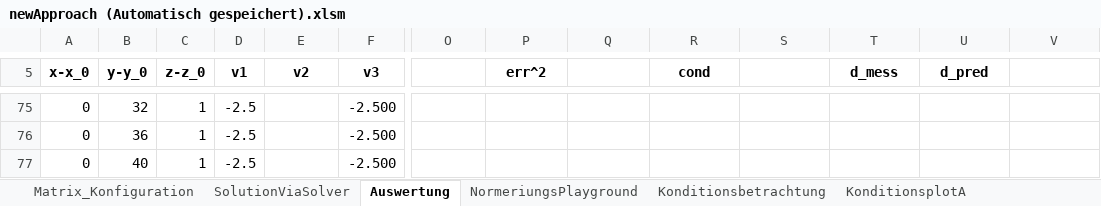
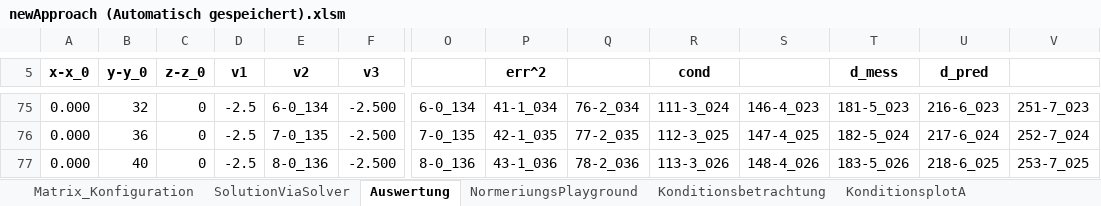
Before and after one commit to cmg-dev/master-thesis, an Excel workbook: measurements/20130516_transformation/newApproach (Automatisch gespeichert).xlsm, sheet Auswertung, drawn as a sheet; only a part is shown, gaps mark what is left out; values as stored, in another font and other column widths than the file's, no borders; conditional formats not drawn; the diff covers the shown part only; the diff names each change by its address in the sheet, - before the commit and + after, or states it on an @@ line.

```diff
--- a/measurements/20130516_transformation/newApproach (Automatisch gespeichert).xlsm (sheet Auswertung)
+++ b/measurements/20130516_transformation/newApproach (Automatisch gespeichert).xlsm (sheet Auswertung)
-A75:A77 (x-x_0): 0
+A75:A77 (x-x_0): 0.000
-C75:C77 (z-z_0): 1
+C75:C77 (z-z_0): 0
-E75 (v2): (empty)
+E75 (v2): 6-0_134
-O75: (empty)
+O75: 6-0_134
-P75 (err^2): (empty)
+P75 (err^2): 41-1_034
-Q75: (empty)
+Q75: 76-2_034
-R75 (cond): (empty)
+R75 (cond): 111-3_024
-S75: (empty)
+S75: 146-4_023
-T75 (d_mess): (empty)
+T75 (d_mess): 181-5_023
-U75 (d_pred): (empty)
+U75 (d_pred): 216-6_023
-V75: (empty)
+V75: 251-7_023
-E76 (v2): (empty)
+E76 (v2): 7-0_135
-O76: (empty)
+O76: 7-0_135
-P76 (err^2): (empty)
+P76 (err^2): 42-1_035
-Q76: (empty)
+Q76: 77-2_035
-R76 (cond): (empty)
+R76 (cond): 112-3_025
-S76: (empty)
+S76: 147-4_025
-T76 (d_mess): (empty)
+T76 (d_mess): 182-5_024
-U76 (d_pred): (empty)
+U76 (d_pred): 217-6_024
-V76: (empty)
+V76: 252-7_024
-E77 (v2): (empty)
+E77 (v2): 8-0_136
-O77: (empty)
+O77: 8-0_136
-P77 (err^2): (empty)
+P77 (err^2): 43-1_036
-Q77: (empty)
+Q77: 78-2_036
-R77 (cond): (empty)
+R77 (cond): 113-3_026
-S77: (empty)
+S77: 148-4_026
-T77 (d_mess): (empty)
+T77 (d_mess): 183-5_026
-U77 (d_pred): (empty)
+U77 (d_pred): 218-6_025
-V77: (empty)
+V77: 253-7_025
```
Also changed, not shown: 1 added row, 907 edited cells and cell formats elsewhere in this sheet, sheet SolutionViaSolver, sheet Matrix_Konfiguration, charts or pictures.
